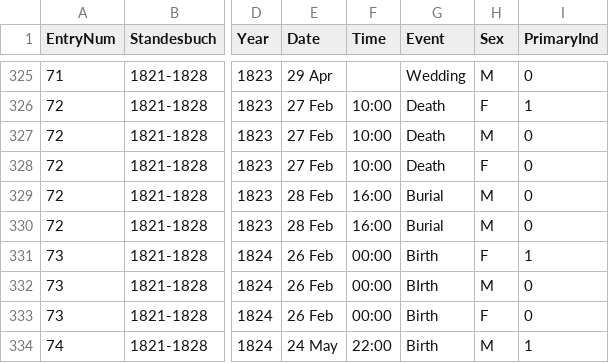
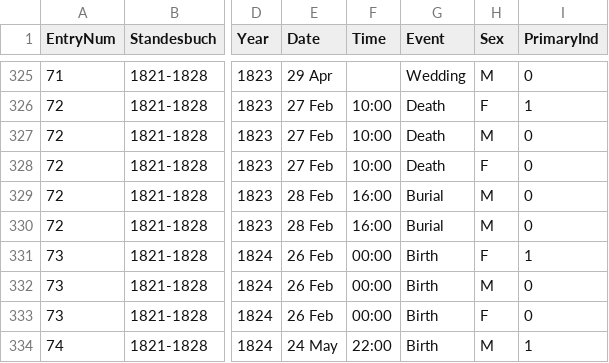
Before and after one commit to djwile/ihringen, a CSV file: data/ihringen_database-csv.csv, drawn as a sheet; only a part is shown, gaps mark what is left out; the diff names each change by its address in the sheet, - before the commit and + after, or states it on an @@ line.

Commit message:
minor data edit (BIrth > Birth)

```diff
--- a/data/ihringen_database-csv.csv
+++ b/data/ihringen_database-csv.csv
-G332 (Event): BIrth
+G332 (Event): Birth
```
